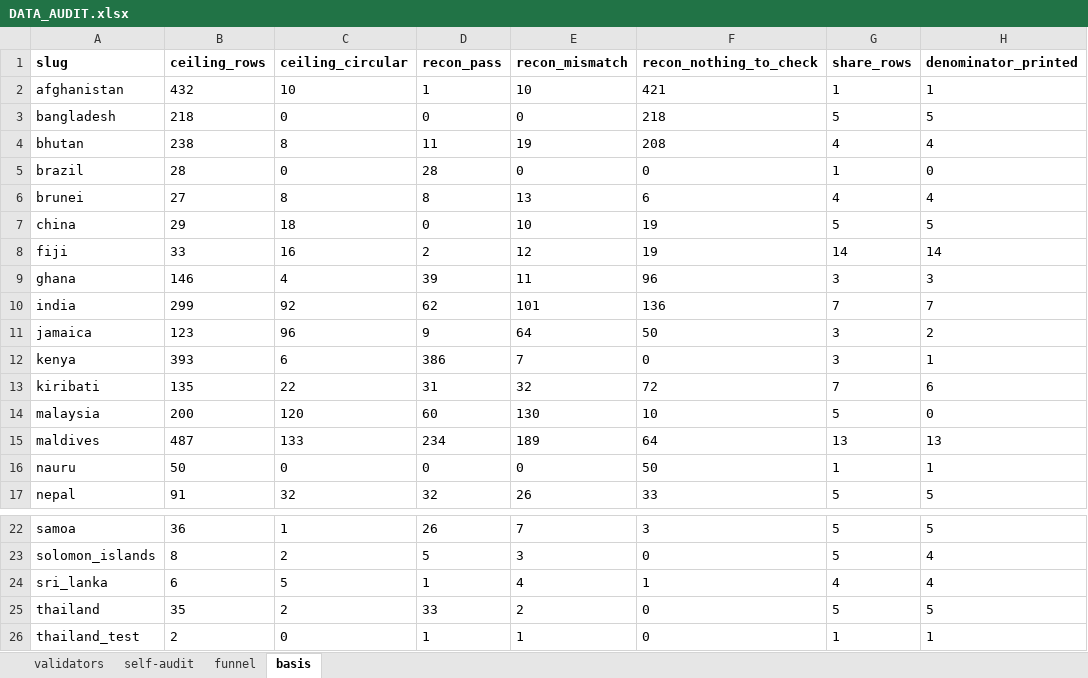
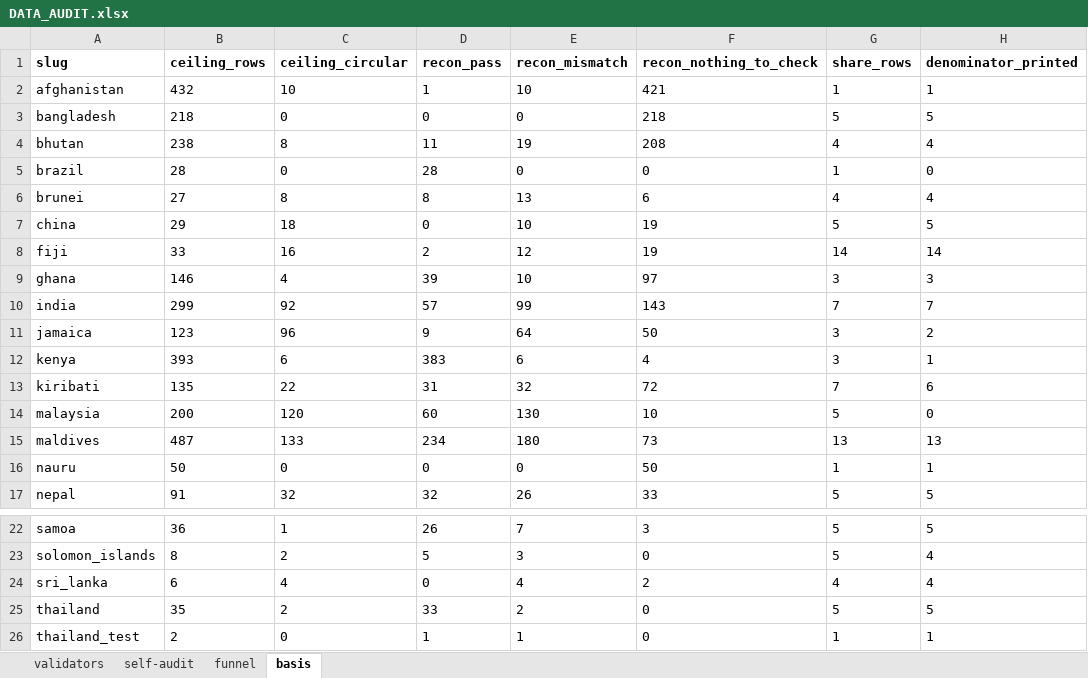
Before and after one commit to SebPasha/PVII_AI_Unveils_Tomorrow_Dashboard, an Excel workbook: DATA_AUDIT.xlsx, sheet basis, drawn as a sheet; only a part is shown, gaps mark what is left out; values as stored, in another font and other column widths than the file's, no borders; the diff names each change by its address in the sheet, - before the commit and + after, or states it on an @@ line.

```diff
--- a/DATA_AUDIT.xlsx (sheet basis)
+++ b/DATA_AUDIT.xlsx (sheet basis)
-E9 (recon_mismatch): 11
+E9 (recon_mismatch): 10
-F9 (recon_nothing_to_check): 96
+F9 (recon_nothing_to_check): 97
-D10 (recon_pass): 62
+D10 (recon_pass): 57
-E10 (recon_mismatch): 101
+E10 (recon_mismatch): 99
-F10 (recon_nothing_to_check): 136
+F10 (recon_nothing_to_check): 143
-D12 (recon_pass): 386
+D12 (recon_pass): 383
-E12 (recon_mismatch): 7
+E12 (recon_mismatch): 6
-F12 (recon_nothing_to_check): 0
+F12 (recon_nothing_to_check): 4
-E15 (recon_mismatch): 189
+E15 (recon_mismatch): 180
-F15 (recon_nothing_to_check): 64
+F15 (recon_nothing_to_check): 73
-C24 (ceiling_circular): 5
+C24 (ceiling_circular): 4
-D24 (recon_pass): 1
+D24 (recon_pass): 0
-F24 (recon_nothing_to_check): 1
+F24 (recon_nothing_to_check): 2
```
Also changed, not shown: sheet validators, sheet self-audit, DATA_ISSUES.xlsx, FIXES.xlsx, 6 other files.
